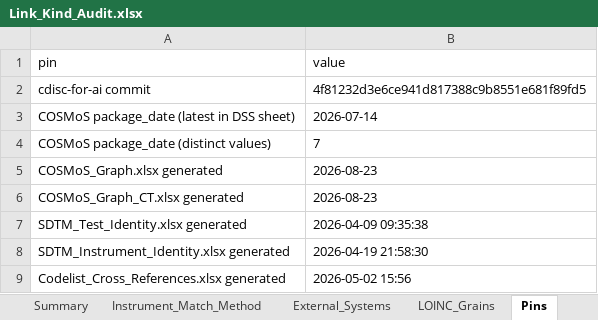
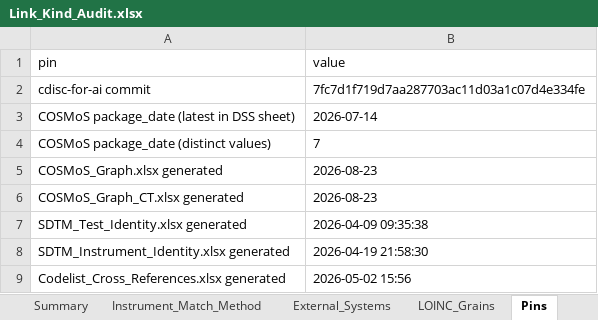
Before and after one commit to kerfors/cdisc-for-ai, an Excel workbook: link-semantics/interim/Link_Kind_Audit.xlsx, sheet Pins, drawn as a sheet; values as stored, in another font and other column widths than the file's, no borders; the diff names each change by its address in the sheet, - before the commit and + after, or states it on an @@ line.

```diff
--- a/link-semantics/interim/Link_Kind_Audit.xlsx (sheet Pins)
+++ b/link-semantics/interim/Link_Kind_Audit.xlsx (sheet Pins)
-B2 (value): 4f81232d3e6ce941d817388c9b8551e681f89fd5
+B2 (value): 7fc7d1f719d7aa287703ac11d03a1c07d4e334fe
```
Also changed, not shown: sheet Assignment_States, other sheet tabs, 1 other file.
